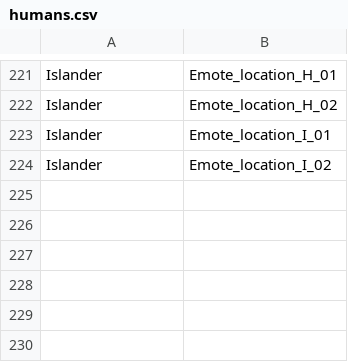
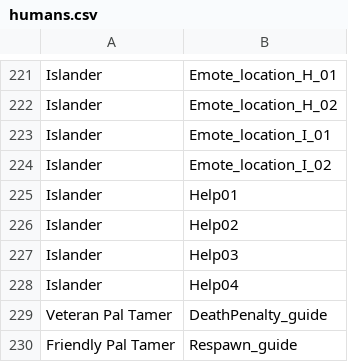
Before and after one commit to tylercamp/palcalc, a CSV file: PalCalc.GenDB/out-csv/humans.csv, drawn as a sheet; only a part is shown, gaps mark what is left out; the diff names each change by its address in the sheet, - before the commit and + after, or states it on an @@ line.

Commit message:
Scrape latest data, parse pal Rarity, add EggSize

```diff
--- a/PalCalc.GenDB/out-csv/humans.csv
+++ b/PalCalc.GenDB/out-csv/humans.csv
+row 225: Islander | Help01
+row 226: Islander | Help02
+row 227: Islander | Help03
+row 228: Islander | Help04
+row 229: Veteran Pal Tamer | DeathPenalty_guide
+row 230: Friendly Pal Tamer | Respawn_guide
```
Also changed, not shown: 8 other files.
